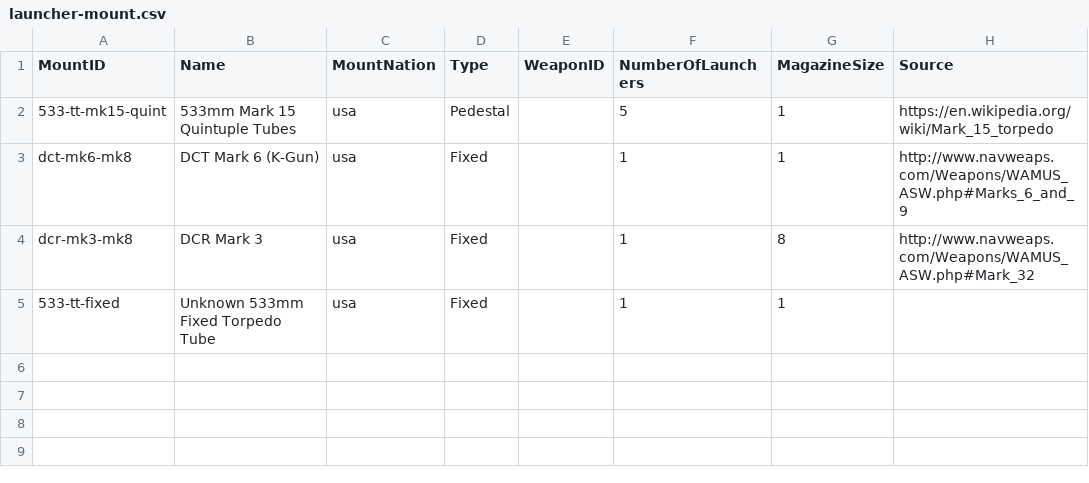
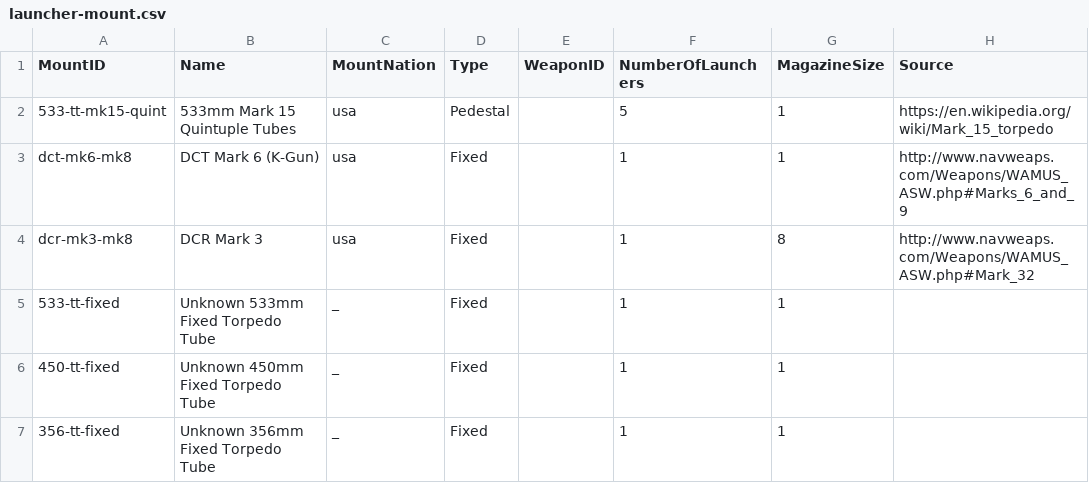
Before and after one commit to jasonmarcher/ferrous-dressed-vessels, a CSV file: res/prebuilt/launcher-mount.csv, drawn as a sheet.

```diff
--- a/res/prebuilt/launcher-mount.csv
+++ b/res/prebuilt/launcher-mount.csv
@@ -4,2 +4,4 @@ dct-mk6-mk8,DCT Mark 6 (K-Gun),usa,Fixed,,1,1,http://www.navweaps.com/Weapons/WA
 dcr-mk3-mk8,DCR Mark 3,usa,Fixed,,1,8,http://www.navweaps.com/Weapons/WAMUS_ASW.php#Mark_32
-533-tt-fixed,Unknown 533mm Fixed Torpedo Tube,usa,Fixed,,1,1,
+533-tt-fixed,Unknown 533mm Fixed Torpedo Tube,_,Fixed,,1,1,
+450-tt-fixed,Unknown 450mm Fixed Torpedo Tube,_,Fixed,,1,1,
+356-tt-fixed,Unknown 356mm Fixed Torpedo Tube,_,Fixed,,1,1,
```
Also changed, not shown: res/prebuilt/ammo.csv, res/prebuilt/batteries.csv, 3 other files.
